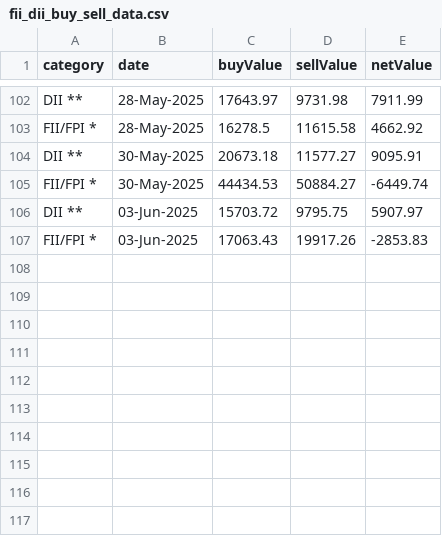
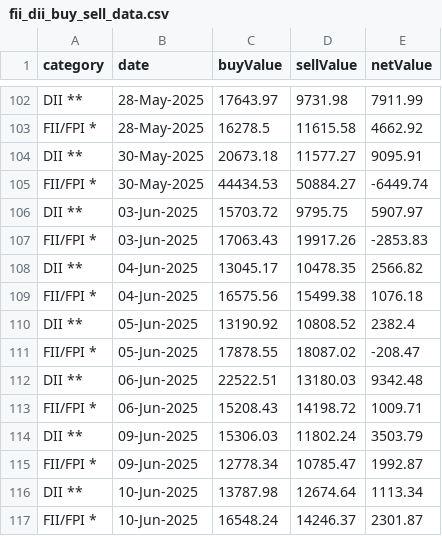
Before and after one commit to senthilkumarimuth/metrices, a CSV file: data/fii_dii_buy_sell_data.csv, drawn as a sheet; only a part is shown, gaps mark what is left out.

```diff
--- a/data/fii_dii_buy_sell_data.csv
+++ b/data/fii_dii_buy_sell_data.csv
@@ -107 +107,11 @@ DII **,03-Jun-2025,15703.72,9795.75,5907.97
 FII/FPI *,03-Jun-2025,17063.43,19917.26,-2853.83
+DII **,04-Jun-2025,13045.17,10478.35,2566.82
+FII/FPI *,04-Jun-2025,16575.56,15499.38,1076.18
+DII **,05-Jun-2025,13190.92,10808.52,2382.4
+FII/FPI *,05-Jun-2025,17878.55,18087.02,-208.47
+DII **,06-Jun-2025,22522.51,13180.03,9342.48
+FII/FPI *,06-Jun-2025,15208.43,14198.72,1009.71
+DII **,09-Jun-2025,15306.03,11802.24,3503.79
+FII/FPI *,09-Jun-2025,12778.34,10785.47,1992.87
+DII **,10-Jun-2025,13787.98,12674.64,1113.34
+FII/FPI *,10-Jun-2025,16548.24,14246.37,2301.87
```
Also changed, not shown: data/gold_price_data.csv, data/usd_to_inr_exchange_rate.csv, 6 other files.
